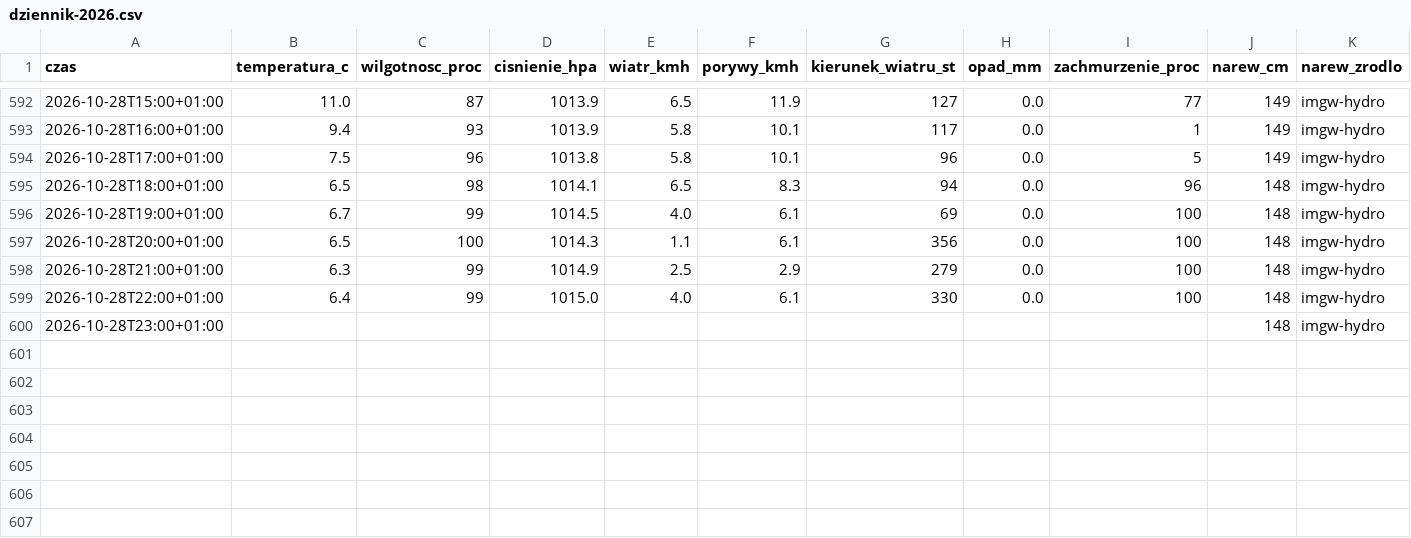
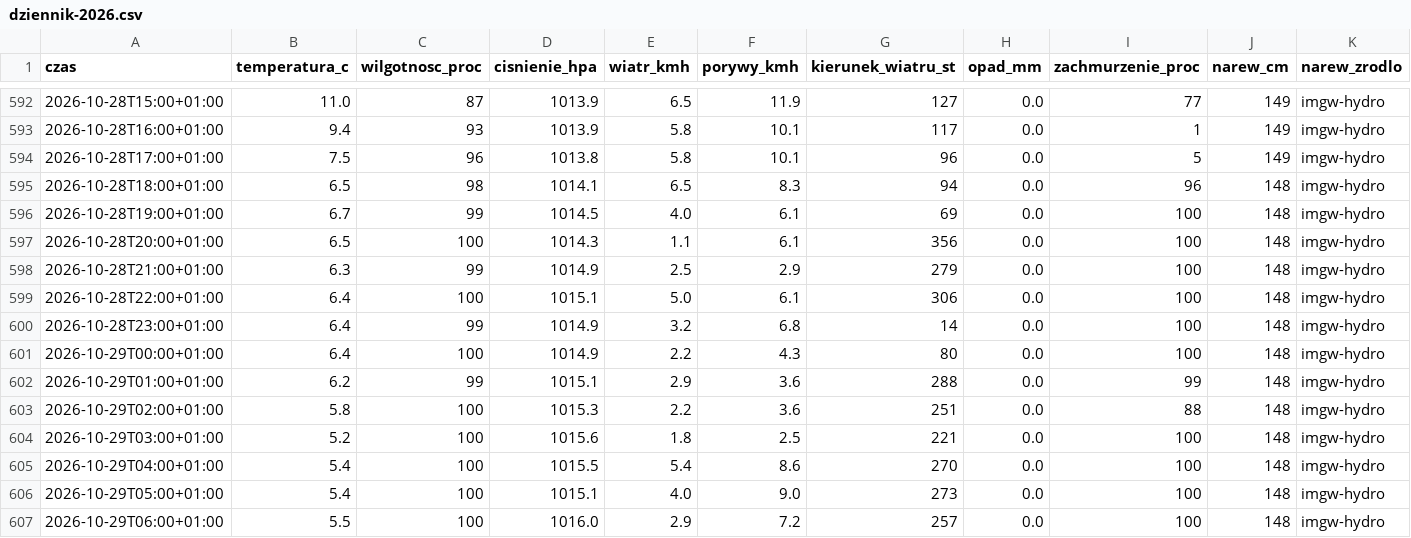
Before and after one commit to arturwyrzykowski/pogoda-tv, a CSV file: data/dziennik-2026.csv, drawn as a sheet; only a part is shown, gaps mark what is left out.

```diff
--- a/data/dziennik-2026.csv
+++ b/data/dziennik-2026.csv
@@ -598,3 +598,10 @@ czas,temperatura_c,wilgotnosc_proc,cisnienie_hpa,wiatr_kmh,porywy_kmh,kierunek_w
 2026-10-28T21:00+01:00,6.3,99,1014.9,2.5,2.9,279,0.0,100,148,imgw-hydro
-2026-10-28T22:00+01:00,6.4,99,1015.0,4.0,6.1,330,0.0,100,148,imgw-hydro
-2026-10-28T23:00+01:00,,,,,,,,,148,imgw-hydro
+2026-10-28T22:00+01:00,6.4,100,1015.1,5.0,6.1,306,0.0,100,148,imgw-hydro
+2026-10-28T23:00+01:00,6.4,99,1014.9,3.2,6.8,14,0.0,100,148,imgw-hydro
+2026-10-29T00:00+01:00,6.4,100,1014.9,2.2,4.3,80,0.0,100,148,imgw-hydro
+2026-10-29T01:00+01:00,6.2,99,1015.1,2.9,3.6,288,0.0,99,148,imgw-hydro
+2026-10-29T02:00+01:00,5.8,100,1015.3,2.2,3.6,251,0.0,88,148,imgw-hydro
+2026-10-29T03:00+01:00,5.2,100,1015.6,1.8,2.5,221,0.0,100,148,imgw-hydro
+2026-10-29T04:00+01:00,5.4,100,1015.5,5.4,8.6,270,0.0,100,148,imgw-hydro
+2026-10-29T05:00+01:00,5.4,100,1015.1,4.0,9.0,273,0.0,100,148,imgw-hydro
+2026-10-29T06:00+01:00,5.5,100,1016.0,2.9,7.2,257,0.0,100,148,imgw-hydro
```
Also changed, not shown: 1 other file.
